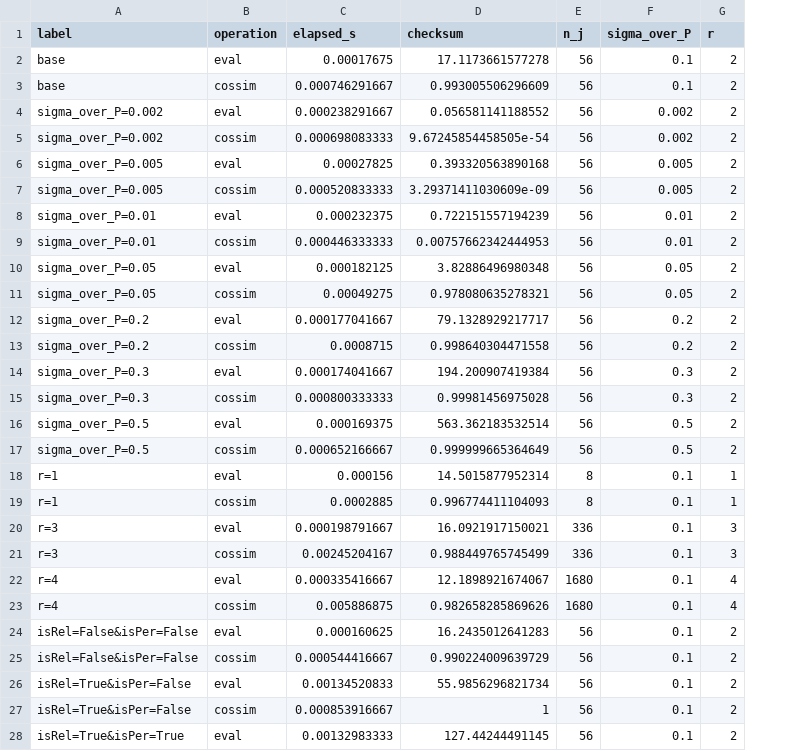
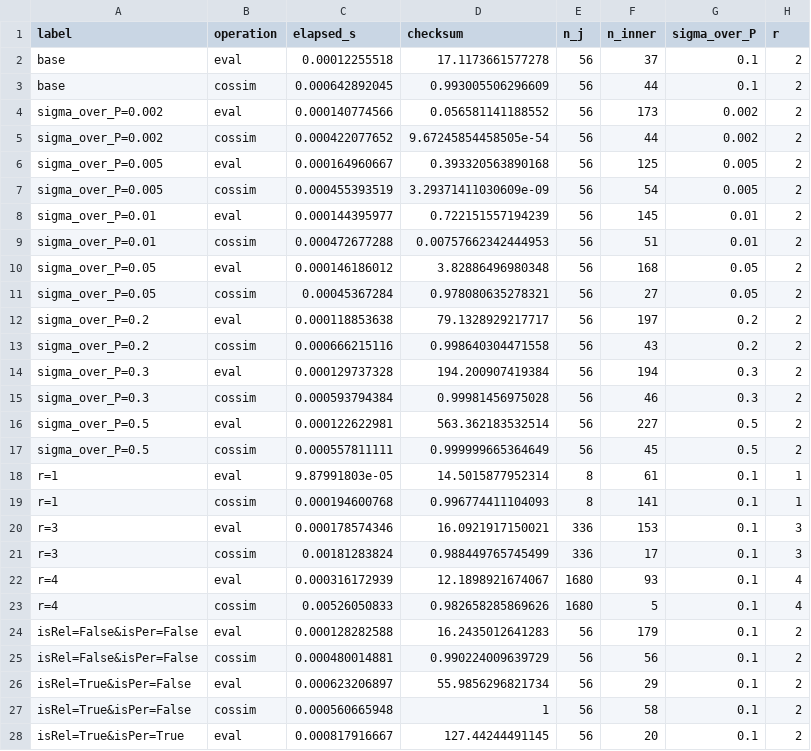
Before and after one commit to andymilne/Music-Perception-Toolbox, a CSV file: bench_xlang/bench_matlab_bulger.csv, drawn as a sheet; only a part is shown; the diff covers the shown part only; the diff names each change by its address in the sheet, - before the commit and + after, or states it on an @@ line.

Commit message:
Bench: adaptive-inner-loop timing with min-of-7 outer aggregation; expose n_inner

```diff
--- a/bench_xlang/bench_matlab_bulger.csv
+++ b/bench_xlang/bench_matlab_bulger.csv
+column F (n_inner), rows 2-28: 37 | 44 | 173 | 44 | 125 | 54 | 145 | 51 | 168 | 27 | 197 | 43 | 194 | 46 | 227 | 45 | 61 | 141 | 153 | 17 | 93 | 5 | 179 | 56 | 29 | 58 | 20
-C2 (elapsed_s): 0.00017675
+C2 (elapsed_s): 0.00012255518
-C3 (elapsed_s): 0.000746291667
+C3 (elapsed_s): 0.000642892045
-C4 (elapsed_s): 0.000238291667
+C4 (elapsed_s): 0.000140774566
-C5 (elapsed_s): 0.000698083333
+C5 (elapsed_s): 0.000422077652
-C6 (elapsed_s): 0.00027825
+C6 (elapsed_s): 0.000164960667
-C7 (elapsed_s): 0.000520833333
+C7 (elapsed_s): 0.000455393519
-C8 (elapsed_s): 0.000232375
+C8 (elapsed_s): 0.000144395977
-C9 (elapsed_s): 0.000446333333
+C9 (elapsed_s): 0.000472677288
-C10 (elapsed_s): 0.000182125
+C10 (elapsed_s): 0.000146186012
-C11 (elapsed_s): 0.00049275
+C11 (elapsed_s): 0.00045367284
-C12 (elapsed_s): 0.000177041667
+C12 (elapsed_s): 0.000118853638
-C13 (elapsed_s): 0.0008715
+C13 (elapsed_s): 0.000666215116
-C14 (elapsed_s): 0.000174041667
+C14 (elapsed_s): 0.000129737328
-C15 (elapsed_s): 0.000800333333
+C15 (elapsed_s): 0.000593794384
-C16 (elapsed_s): 0.000169375
+C16 (elapsed_s): 0.000122622981
-C17 (elapsed_s): 0.000652166667
+C17 (elapsed_s): 0.000557811111
-C18 (elapsed_s): 0.000156
+C18 (elapsed_s): 9.87991803e-05
-C19 (elapsed_s): 0.0002885
+C19 (elapsed_s): 0.000194600768
-C20 (elapsed_s): 0.000198791667
+C20 (elapsed_s): 0.000178574346
-C21 (elapsed_s): 0.00245204167
+C21 (elapsed_s): 0.00181283824
-C22 (elapsed_s): 0.000335416667
+C22 (elapsed_s): 0.000316172939
-C23 (elapsed_s): 0.005886875
+C23 (elapsed_s): 0.00526050833
-C24 (elapsed_s): 0.000160625
+C24 (elapsed_s): 0.000128282588
-C25 (elapsed_s): 0.000544416667
+C25 (elapsed_s): 0.000480014881
-C26 (elapsed_s): 0.00134520833
+C26 (elapsed_s): 0.000623206897
-C27 (elapsed_s): 0.000853916667
+C27 (elapsed_s): 0.000560665948
-C28 (elapsed_s): 0.00132983333
+C28 (elapsed_s): 0.000817916667
```
Also changed, not shown: 26 edited cells elsewhere in this file, bench_xlang/bench_matlab_auto.csv, bench_xlang/bench_matlab_mobius.csv, 6 other files.
